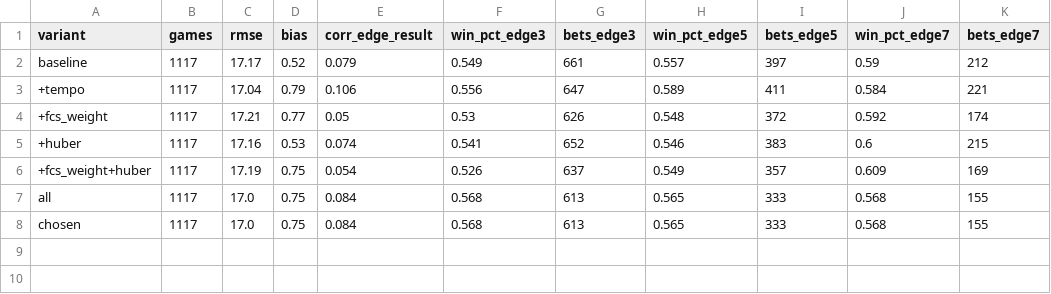
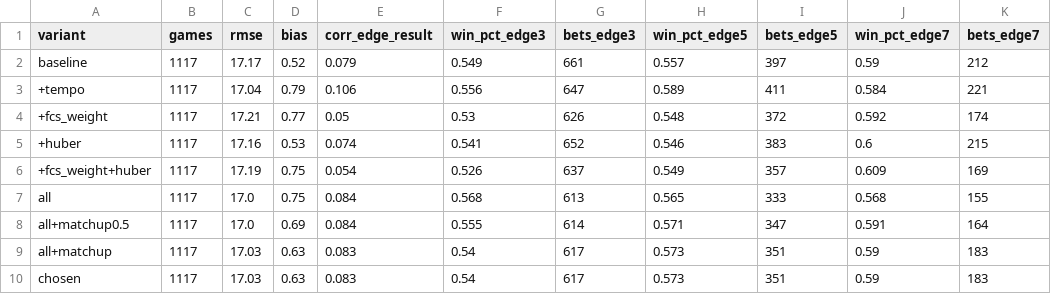
Before and after one commit to sportstar583/sportsbetting, a CSV file: data/2024/totals_backtest_variants.csv, drawn as a sheet.

```diff
--- a/data/2024/totals_backtest_variants.csv
+++ b/data/2024/totals_backtest_variants.csv
@@ -7,2 +7,4 @@ baseline,1117,17.17,0.52,0.079,0.549,661,0.557,397,0.59,212
 all,1117,17.0,0.75,0.084,0.568,613,0.565,333,0.568,155
-chosen,1117,17.0,0.75,0.084,0.568,613,0.565,333,0.568,155
+all+matchup0.5,1117,17.0,0.69,0.084,0.555,614,0.571,347,0.591,164
+all+matchup,1117,17.03,0.63,0.083,0.54,617,0.573,351,0.59,183
+chosen,1117,17.03,0.63,0.083,0.54,617,0.573,351,0.59,183
```
Also changed, not shown: data/2024/spreads_backtest_variants.csv, data/2025/spreads_backtest_variants.csv, 31 other files.
